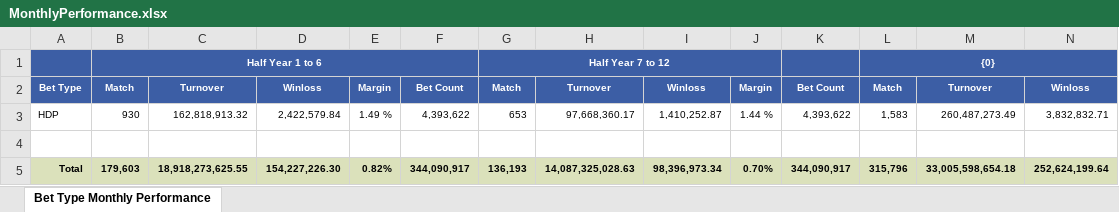
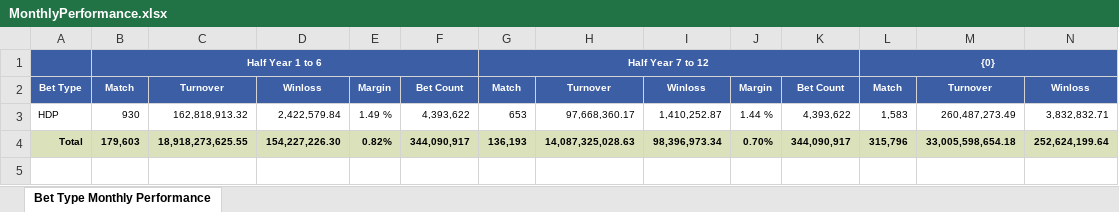
Before and after one commit to starixvn/new-accounting-portal_nap-trader-grading-reward-system, an Excel workbook: Fanex.NAP.TGRS.Websites/Areas/Reports/ExcelTemplates/BettypeMonthlyPerformance/MonthlyPerformance.xlsx, sheet Bet Type Monthly Performance, drawn as a sheet; only a part is shown; values as stored, in another font and other column widths than the file's, no borders; rows hold the shown columns only; the diff names each change by its address in the sheet, - before the commit and + after, or states it on an @@ line.

Commit message:
95721 - fix template

```diff
--- a/Fanex.NAP.TGRS.Websites/Areas/Reports/ExcelTemplates/BettypeMonthlyPerformance/MonthlyPerformance.xlsx (sheet Bet Type Monthly Performance)
+++ b/Fanex.NAP.TGRS.Websites/Areas/Reports/ExcelTemplates/BettypeMonthlyPerformance/MonthlyPerformance.xlsx (sheet Bet Type Monthly Performance)
-G1:J1 merged
+G1:K1 merged
-row 4: (empty)
```
Also changed, not shown: 1 other file.
